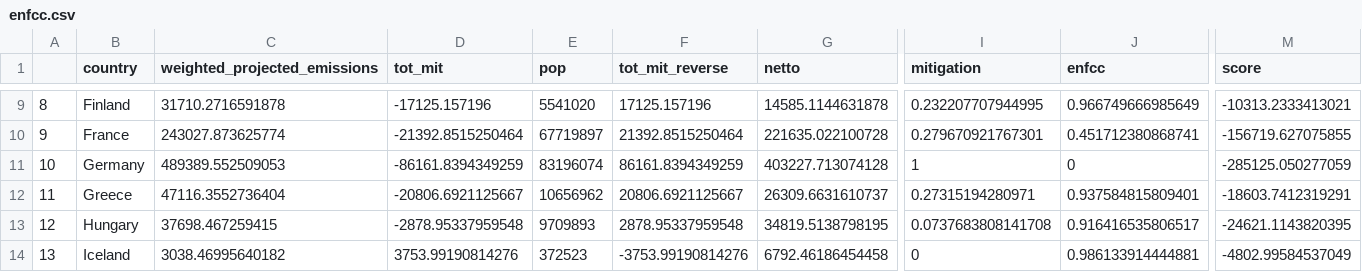
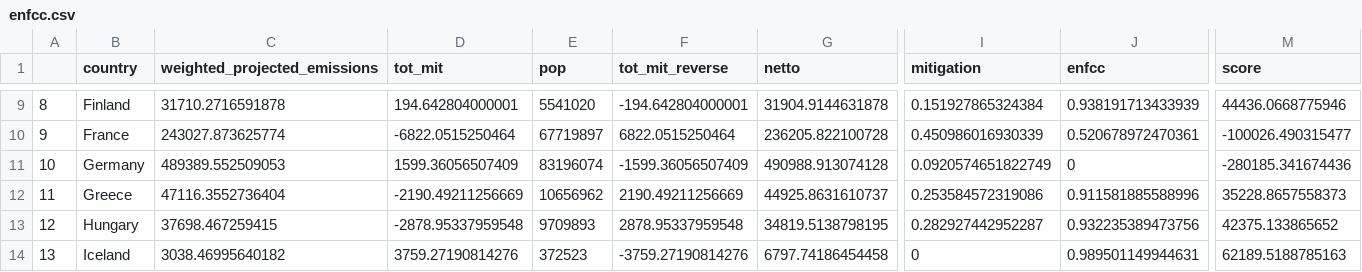
Before and after one commit to CyrilGeistlich/ENFCC, a CSV file: enfcc.csv, drawn as a sheet; only a part is shown, gaps mark what is left out; the diff covers the shown part only; the diff names each change by its address in the sheet, - before the commit and + after, or states it on an @@ line.

Commit message:
remove PaMs on mitigation

```diff
--- a/enfcc.csv
+++ b/enfcc.csv
-D9 (tot_mit): -17125.157196
+D9 (tot_mit): 194.642804000001
-F9 (tot_mit_reverse): 17125.157196
+F9 (tot_mit_reverse): -194.642804000001
-G9 (netto): 14585.1144631878
+G9 (netto): 31904.9144631878
-I9 (mitigation): 0.232207707944995
+I9 (mitigation): 0.151927865324384
-J9 (enfcc): 0.966749666985649
+J9 (enfcc): 0.938191713433939
-M9 (score): -10313.2333413021
+M9 (score): 44436.0668775946
-D10 (tot_mit): -21392.8515250464
+D10 (tot_mit): -6822.0515250464
-F10 (tot_mit_reverse): 21392.8515250464
+F10 (tot_mit_reverse): 6822.0515250464
-G10 (netto): 221635.022100728
+G10 (netto): 236205.822100728
-I10 (mitigation): 0.279670921767301
+I10 (mitigation): 0.450986016930339
-J10 (enfcc): 0.451712380868741
+J10 (enfcc): 0.520678972470361
-M10 (score): -156719.627075855
+M10 (score): -100026.490315477
-D11 (tot_mit): -86161.8394349259
+D11 (tot_mit): 1599.36056507409
-F11 (tot_mit_reverse): 86161.8394349259
+F11 (tot_mit_reverse): -1599.36056507409
-G11 (netto): 403227.713074128
+G11 (netto): 490988.913074128
-I11 (mitigation): 1
+I11 (mitigation): 0.0920574651822749
-M11 (score): -285125.050277059
+M11 (score): -280185.341674436
-D12 (tot_mit): -20806.6921125667
+D12 (tot_mit): -2190.49211256669
-F12 (tot_mit_reverse): 20806.6921125667
+F12 (tot_mit_reverse): 2190.49211256669
-G12 (netto): 26309.6631610737
+G12 (netto): 44925.8631610737
-I12 (mitigation): 0.27315194280971
+I12 (mitigation): 0.253584572319086
-J12 (enfcc): 0.937584815809401
+J12 (enfcc): 0.911581885588996
-M12 (score): -18603.7412319291
+M12 (score): 35228.8657558373
-I13 (mitigation): 0.0737683808141708
+I13 (mitigation): 0.282927442952287
-J13 (enfcc): 0.916416535806517
+J13 (enfcc): 0.932235389473756
-M13 (score): -24621.1143820395
+M13 (score): 42375.133865652
-D14 (tot_mit): 3753.99190814276
+D14 (tot_mit): 3759.27190814276
-F14 (tot_mit_reverse): -3753.99190814276
+F14 (tot_mit_reverse): -3759.27190814276
-G14 (netto): 6792.46186454458
+G14 (netto): 6797.74186454458
-J14 (enfcc): 0.986133914444881
+J14 (enfcc): 0.989501149944631
-M14 (score): -4802.99584537049
+M14 (score): 62189.5188785163
```
Also changed, not shown: 98 edited cells elsewhere in this file, 7 other files.
